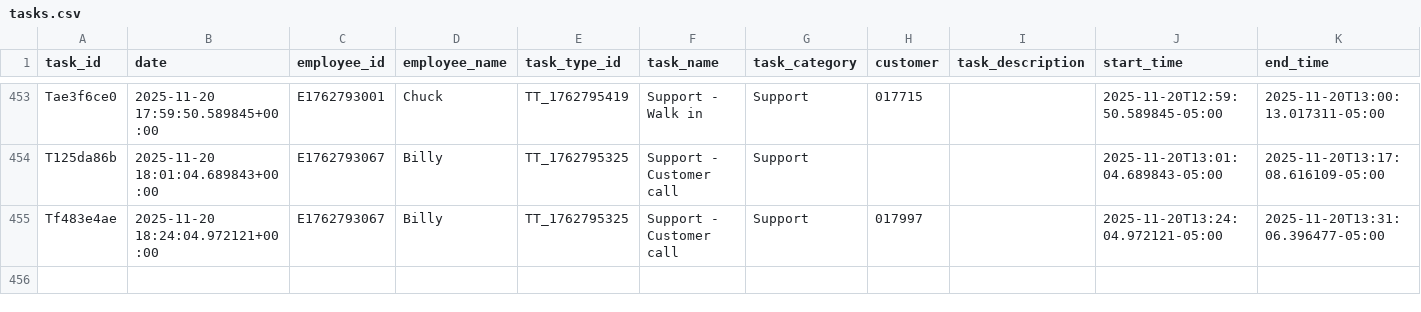
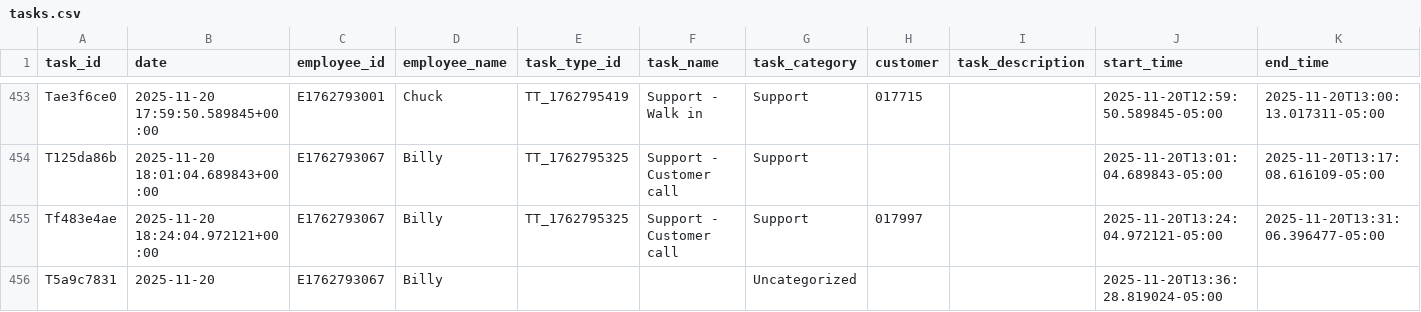
Before and after one commit to pwngithub/Employeetime, a CSV file: Data/tasks.csv, drawn as a sheet; only a part is shown, gaps mark what is left out; rows hold the shown columns only; the diff names each change by its address in the sheet, - before the commit and + after, or states it on an @@ line.

Commit message:
Add T5a9c7831

```diff
--- a/Data/tasks.csv
+++ b/Data/tasks.csv
+row 456: T5a9c7831 | 2025-11-20 | E1762793067 | Billy |  |  | Uncategorized |  |  | 2025-11-20T13:36:28.819024-05:00
```
